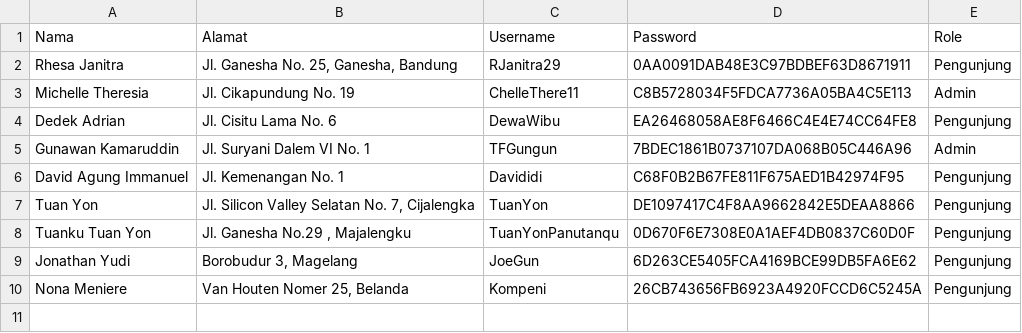
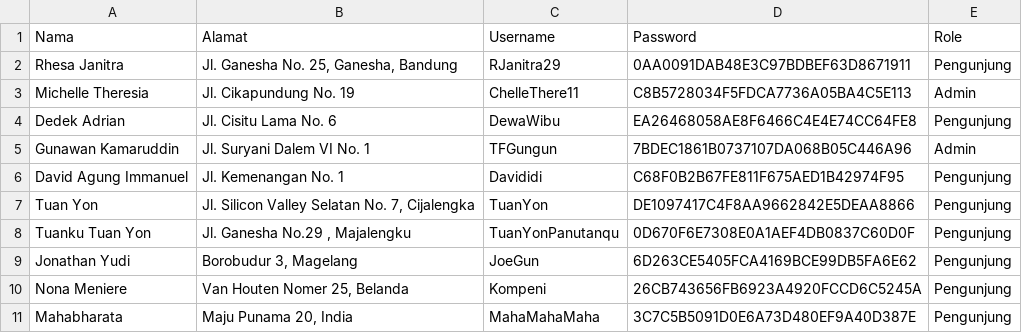
Before and after one commit to TFGungun/Tubes-Daspro, a CSV file: user.csv, drawn as a sheet.

```diff
--- a/user.csv
+++ b/user.csv
@@ -10 +10,2 @@ Jonathan Yudi,"Borobudur 3, Magelang",JoeGun,6D263CE5405FCA4169BCE99DB5FA6E62,Pe
 Nona Meniere,"Van Houten Nomer 25, Belanda",Kompeni,26CB743656FB6923A4920FCCD6C5245A,Pengunjung
+Mahabharata,"Maju Punama 20, India",MahaMahaMaha,3C7C5B5091D0E6A73D480EF9A40D387E,Pengunjung
```
Also changed, not shown: buku.csv, peminjaman.csv, 9 other files.
